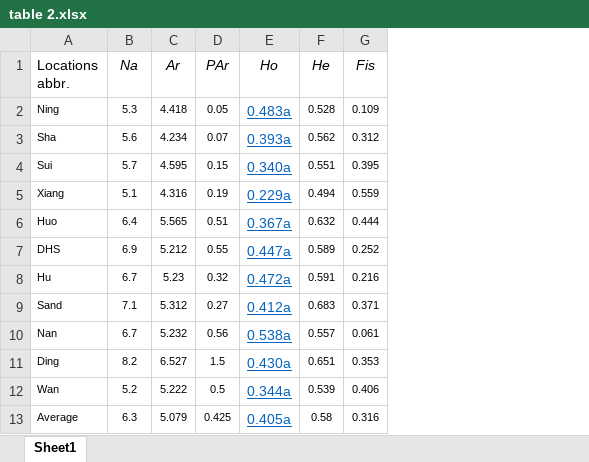
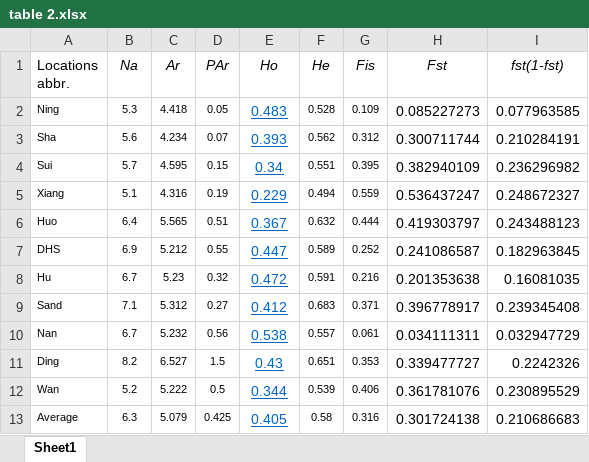
Before and after one commit to ashleyp1/BCB546X_Final_Project, an Excel workbook: Lopez/table 2.xlsx, sheet Sheet1, drawn as a sheet; values as stored, in another font and other column widths than the file's, no borders; the diff names each change by its address in the sheet, - before the commit and + after, or states it on an @@ line.

Commit message:
new table 2

```diff
--- a/Lopez/table 2.xlsx (sheet Sheet1)
+++ b/Lopez/table 2.xlsx (sheet Sheet1)
+column H (Fst), rows 2-13: 0.085227273 | 0.300711744 | 0.382940109 | 0.536437247 | 0.419303797 | 0.241086587 | 0.201353638 | 0.396778917 | 0.034111311 | 0.339477727 | 0.361781076 | 0.301724138
+column I (fst(1-fst)), rows 2-13: 0.077963585 | 0.210284191 | 0.236296982 | 0.248672327 | 0.243488123 | 0.182963845 | 0.16081035 | 0.239345408 | 0.032947729 | 0.2242326 | 0.230895529 | 0.210686683
-E2 (Ho): 0.483a
+E2 (Ho): 0.483
-E3 (Ho): 0.393a
+E3 (Ho): 0.393
-E4 (Ho): 0.340a
+E4 (Ho): 0.34
-E5 (Ho): 0.229a
+E5 (Ho): 0.229
-E6 (Ho): 0.367a
+E6 (Ho): 0.367
-E7 (Ho): 0.447a
+E7 (Ho): 0.447
-E8 (Ho): 0.472a
+E8 (Ho): 0.472
-E9 (Ho): 0.412a
+E9 (Ho): 0.412
-E10 (Ho): 0.538a
+E10 (Ho): 0.538
-E11 (Ho): 0.430a
+E11 (Ho): 0.43
-E12 (Ho): 0.344a
+E12 (Ho): 0.344
-E13 (Ho): 0.405a
+E13 (Ho): 0.405
```
